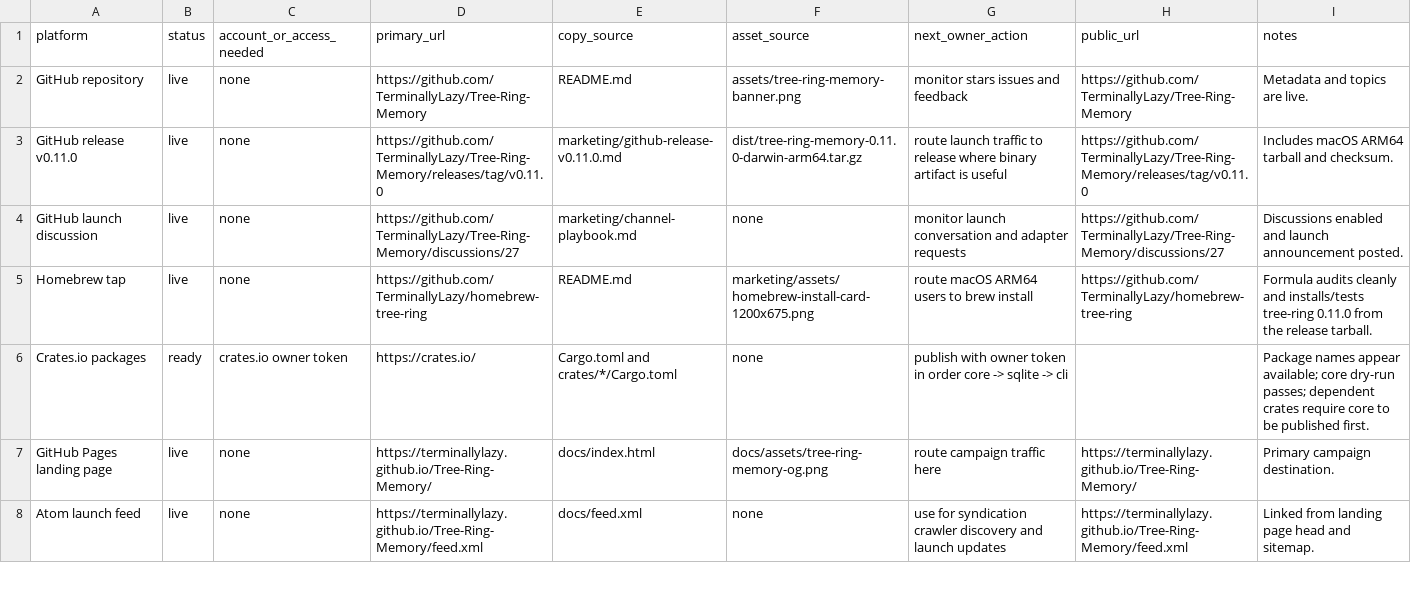
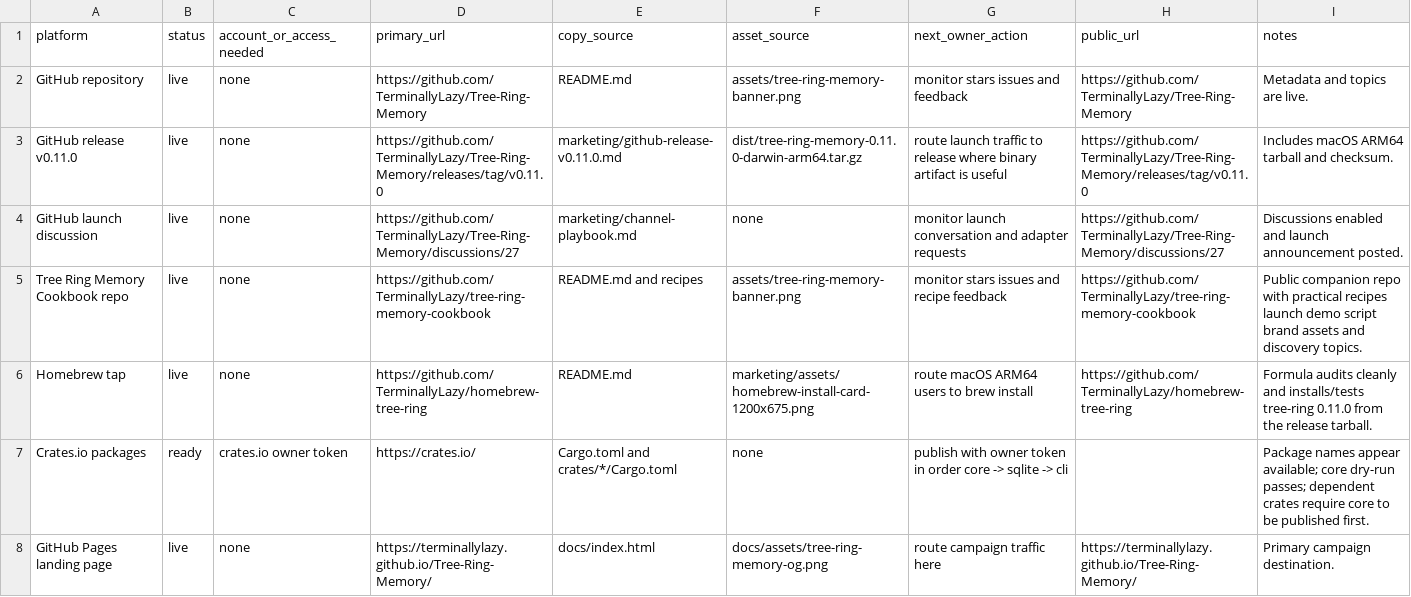
Before and after one commit to TerminallyLazy/Tree-Ring-Memory, a CSV file: marketing/submission-ledger.csv, drawn as a sheet; only a part is shown; the shorter side is filled out with more unchanged rows; the diff names each change by its address in the sheet, - before the commit and + after, or states it on an @@ line.

Commit message:
Track cookbook outreach surface

```diff
--- a/marketing/submission-ledger.csv
+++ b/marketing/submission-ledger.csv
+row 5: Tree Ring Memory Cookbook repo | live | none | https://github.com/TerminallyLazy/tree-ring-memory-cookbook | README.md and recipes | assets/tree-ring-memory-banner.png | monitor stars issues and recipe feedback | https://github.com/TerminallyLazy/tree-ring-memory-cookbook | Public companion repo with practical recipes launch demo script brand assets and discovery topics.
```
Also changed, not shown: marketing/outreach-crm.csv, 1 other file.
